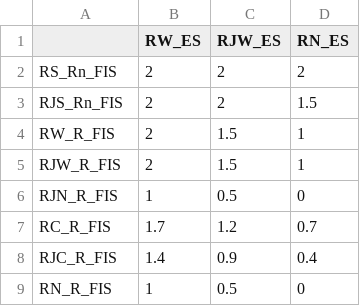
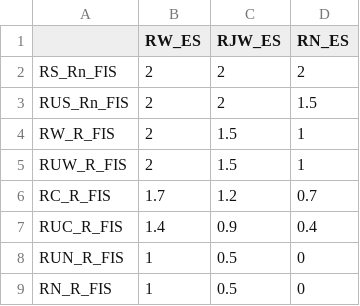
Before and after one commit to asztyber/EIM, a CSV file: conf/IMES_weights_FIS_R.csv, drawn as a sheet.

```diff
--- a/conf/IMES_weights_FIS_R.csv
+++ b/conf/IMES_weights_FIS_R.csv
@@ -2,8 +2,8 @@
 RS_Rn_FIS; 2; 2; 2
-RJS_Rn_FIS; 2; 2; 1.5
+RUS_Rn_FIS; 2; 2; 1.5
 RW_R_FIS; 2; 1.5; 1
-RJW_R_FIS; 2; 1.5; 1
-RJN_R_FIS; 1; 0.5; 0
+RUW_R_FIS; 2; 1.5; 1
 RC_R_FIS; 1.7; 1.2; 0.7
-RJC_R_FIS; 1.4; 0.9; 0.4
+RUC_R_FIS; 1.4; 0.9; 0.4
+RUN_R_FIS; 1; 0.5; 0
 RN_R_FIS; 1; 0.5; 0
```
Also changed, not shown: 11 other files.
